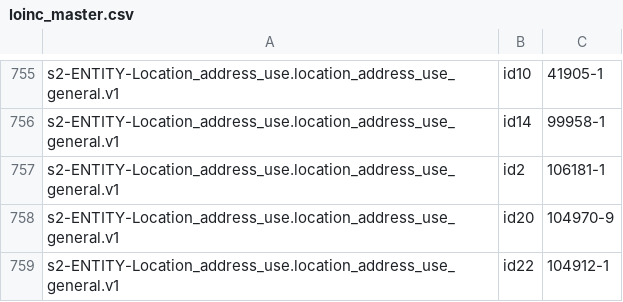
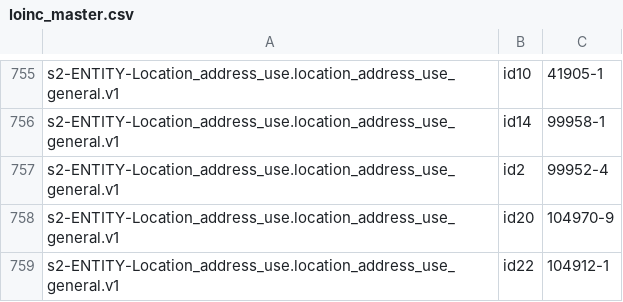
Before and after one commit to S2health/S2-terminology, a CSV file: injection/loinc_master.csv, drawn as a sheet; only a part is shown, gaps mark what is left out.

Commit message:
Github Actions script runner

```diff
--- a/injection/loinc_master.csv
+++ b/injection/loinc_master.csv
@@ -756,3 +756,3 @@ s2-ENTITY-Location_address_use.location_address_use_general.v1,id10,41905-1
 s2-ENTITY-Location_address_use.location_address_use_general.v1,id14,99958-1
-s2-ENTITY-Location_address_use.location_address_use_general.v1,id2,106181-1
+s2-ENTITY-Location_address_use.location_address_use_general.v1,id2,99952-4
 s2-ENTITY-Location_address_use.location_address_use_general.v1,id20,104970-9
```
